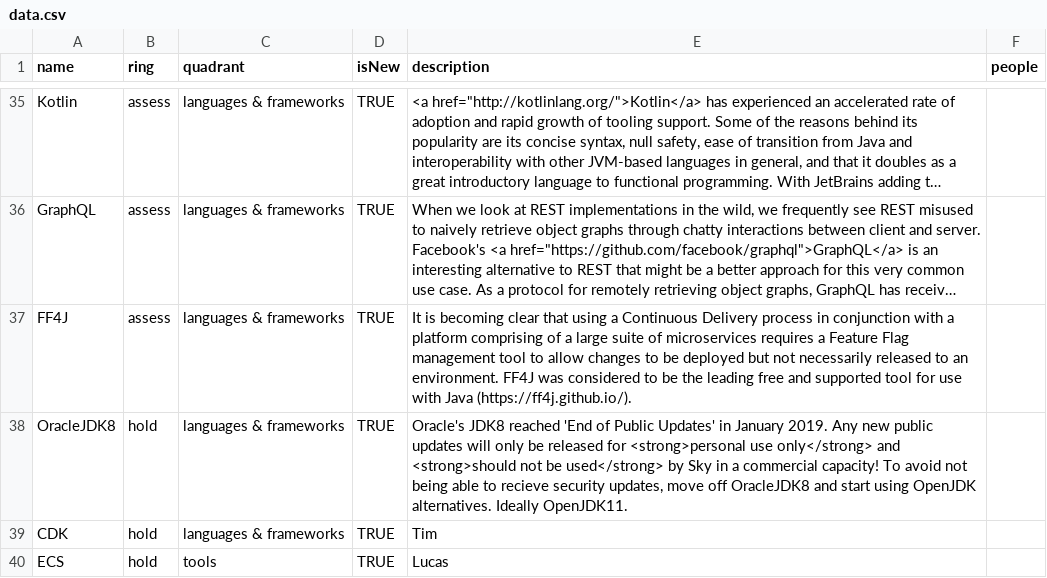
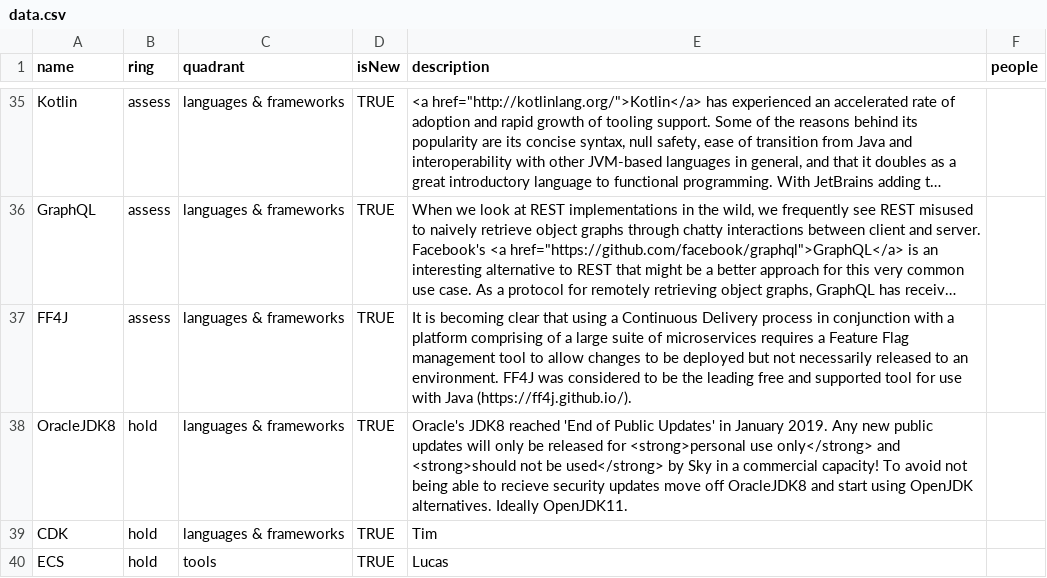
Before and after one commit to FutureFacts/techradar, a CSV file: data.csv, drawn as a sheet; only a part is shown, gaps mark what is left out; long unchanged cells end in …; the diff names each change by its address in the sheet, - before the commit and + after, or states it on an @@ line.

Commit message:
Update data.csv

```diff
--- a/data.csv
+++ b/data.csv
-E38 (description): …recieve security updates, move off…
+E38 (description): …recieve security updates move off…
```
